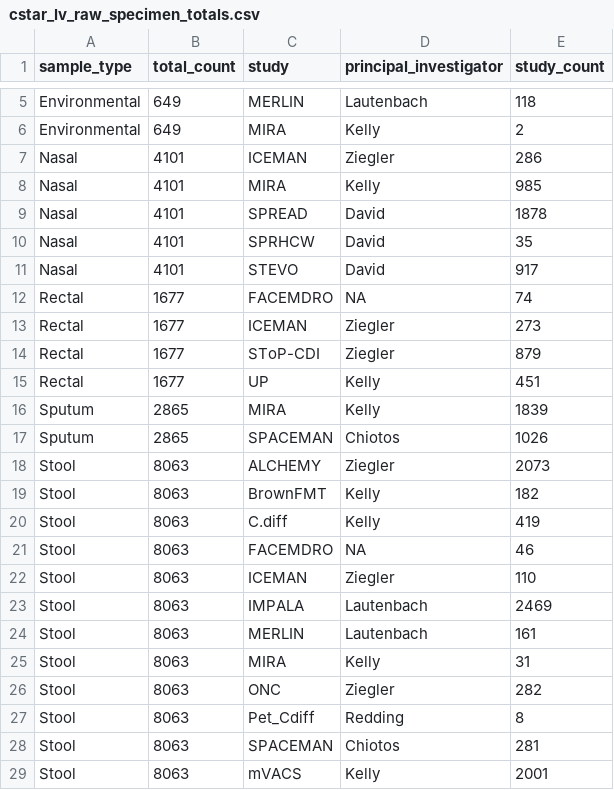
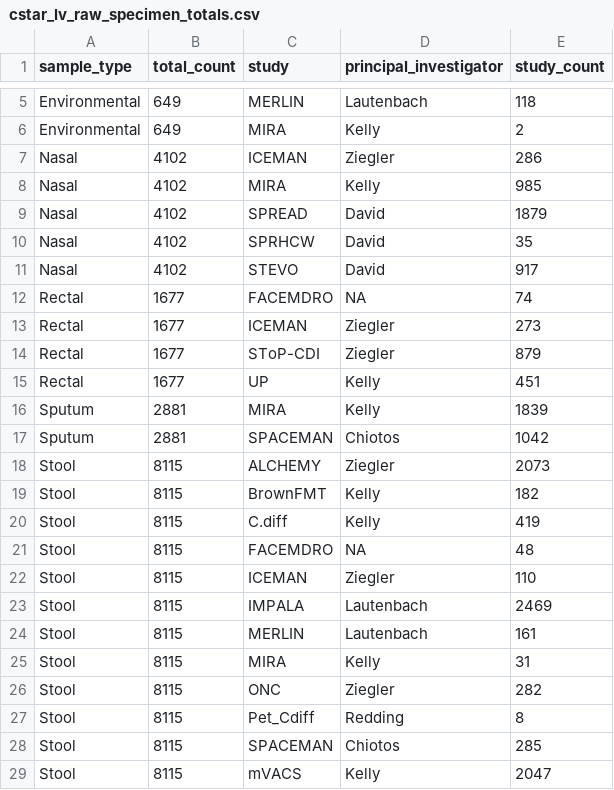
Before and after one commit to bjklab/motionlab-site, a CSV file: data_cstar/cstar_lv_raw_specimen_totals.csv, drawn as a sheet; only a part is shown, gaps mark what is left out.

```diff
--- a/data_cstar/cstar_lv_raw_specimen_totals.csv
+++ b/data_cstar/cstar_lv_raw_specimen_totals.csv
@@ -6,7 +6,7 @@ Environmental,649,MERLIN,Lautenbach,118
 Environmental,649,MIRA,Kelly,2
-Nasal,4101,ICEMAN,Ziegler,286
-Nasal,4101,MIRA,Kelly,985
-Nasal,4101,SPREAD,David,1878
-Nasal,4101,SPRHCW,David,35
-Nasal,4101,STEVO,David,917
+Nasal,4102,ICEMAN,Ziegler,286
+Nasal,4102,MIRA,Kelly,985
+Nasal,4102,SPREAD,David,1879
+Nasal,4102,SPRHCW,David,35
+Nasal,4102,STEVO,David,917
 Rectal,1677,FACEMDRO,NA,74
@@ -15,15 +15,15 @@ Rectal,1677,SToP-CDI,Ziegler,879
 Rectal,1677,UP,Kelly,451
-Sputum,2865,MIRA,Kelly,1839
-Sputum,2865,SPACEMAN,Chiotos,1026
-Stool,8063,ALCHEMY,Ziegler,2073
-Stool,8063,BrownFMT,Kelly,182
-Stool,8063,C.diff,Kelly,419
-Stool,8063,FACEMDRO,NA,46
-Stool,8063,ICEMAN,Ziegler,110
-Stool,8063,IMPALA,Lautenbach,2469
-Stool,8063,MERLIN,Lautenbach,161
-Stool,8063,MIRA,Kelly,31
-Stool,8063,ONC,Ziegler,282
-Stool,8063,Pet_Cdiff,Redding,8
-Stool,8063,SPACEMAN,Chiotos,281
-Stool,8063,mVACS,Kelly,2001
+Sputum,2881,MIRA,Kelly,1839
+Sputum,2881,SPACEMAN,Chiotos,1042
+Stool,8115,ALCHEMY,Ziegler,2073
+Stool,8115,BrownFMT,Kelly,182
+Stool,8115,C.diff,Kelly,419
+Stool,8115,FACEMDRO,NA,48
+Stool,8115,ICEMAN,Ziegler,110
+Stool,8115,IMPALA,Lautenbach,2469
+Stool,8115,MERLIN,Lautenbach,161
+Stool,8115,MIRA,Kelly,31
+Stool,8115,ONC,Ziegler,282
+Stool,8115,Pet_Cdiff,Redding,8
+Stool,8115,SPACEMAN,Chiotos,285
+Stool,8115,mVACS,Kelly,2047
```
Also changed, not shown: data_cstar/cstar_lv_cx_totals.csv, data_cstar/spaceman/study_specimen_totals_spaceman.csv, 38 other files.
